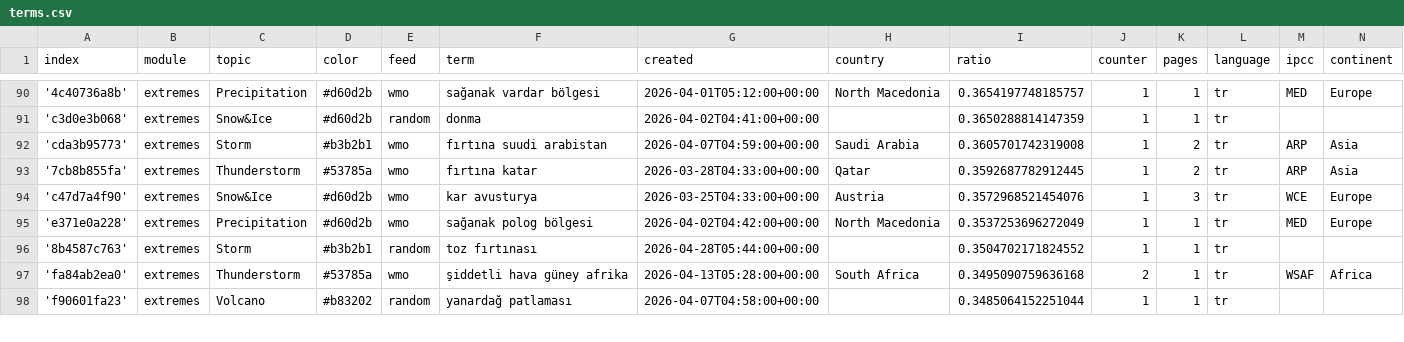
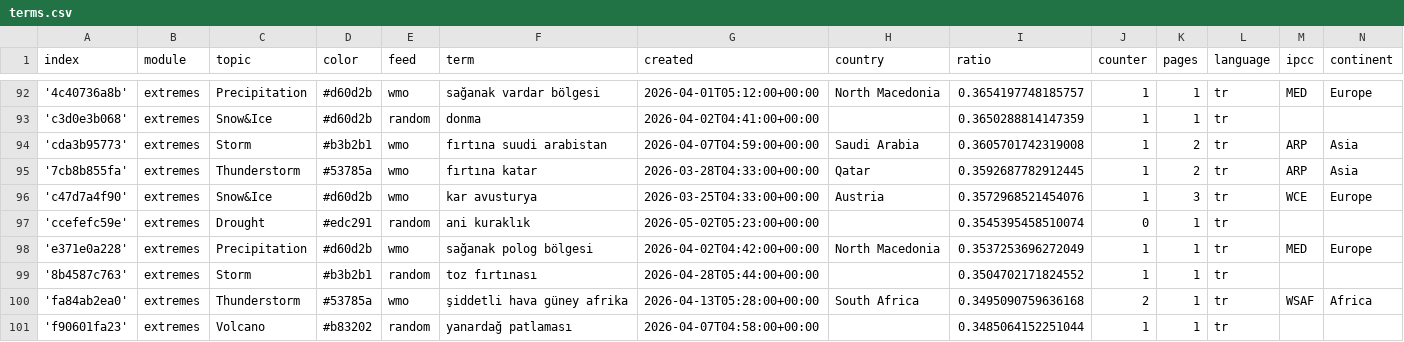
Before and after one commit to jannikdo28-news/TurkishExtremes, a CSV file: terms.csv, drawn as a sheet; only a part is shown, gaps mark what is left out; the diff covers the shown part only.

Commit message:
Commit from GitHub Actions (import:0.0)

```diff
--- a/terms.csv
+++ b/terms.csv
@@ -94,2 +96,3 @@ index,module,topic,color,feed,term,created,country,ratio,counter,pages,language,
 'c47d7a4f90',extremes,Snow&Ice,#d60d2b,wmo,kar avusturya,2026-03-25T04:33:00+00:00,Austria,0.3572968521454076,1,3,tr,WCE,Europe
+'ccefefc59e',extremes,Drought,#edc291,random,ani kuraklık,2026-05-02T05:23:00+00:00,,0.3545395458510074,0,1,tr,,
 'e371e0a228',extremes,Precipitation,#d60d2b,wmo,sağanak polog bölgesi,2026-04-02T04:42:00+00:00,North Macedonia,0.3537253696272049,1,1,tr,MED,Europe
```
Also changed, not shown: 5 added rows and 1 edited cell elsewhere in this file.
